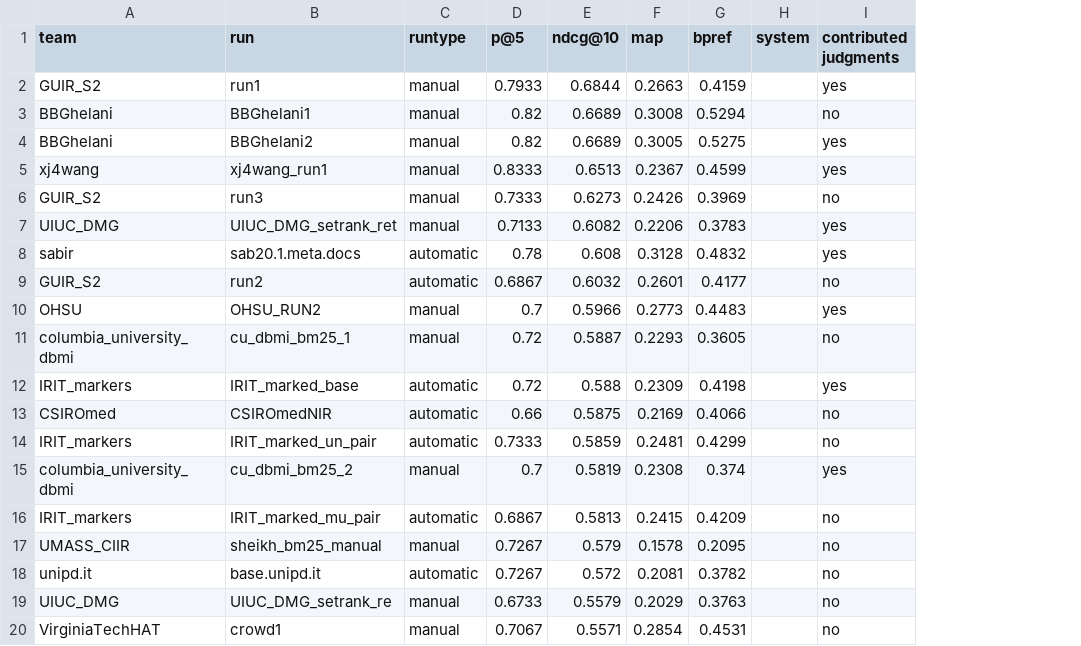
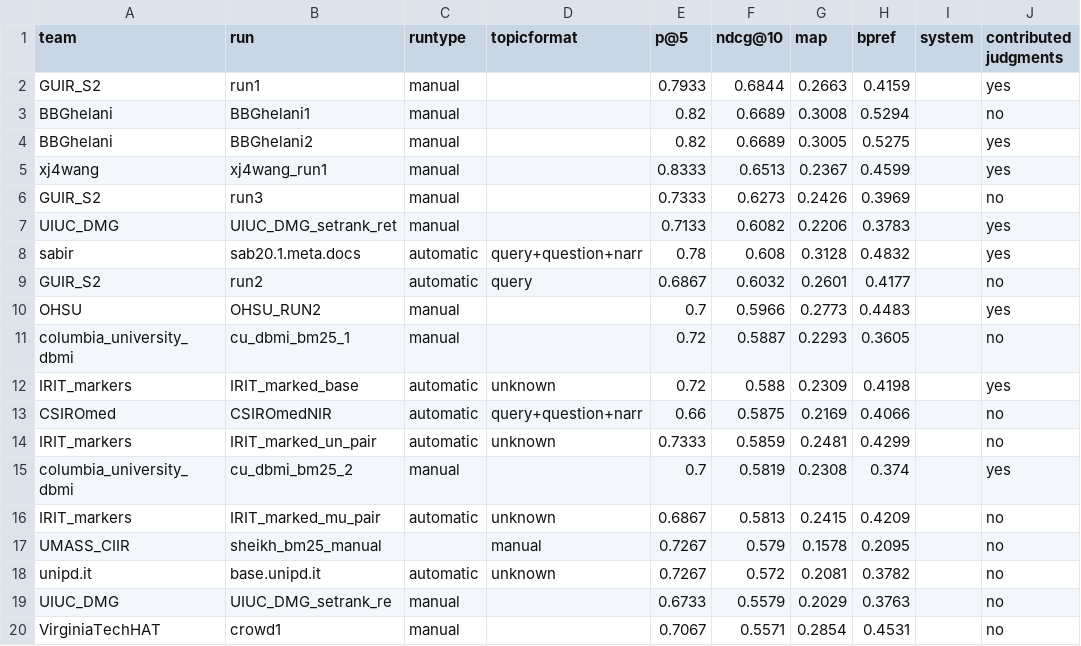
Before and after one commit to castorini/TREC-COVID, a CSV file: round1/leaderboard.csv, drawn as a sheet; only a part is shown; the diff names each change by its address in the sheet, - before the commit and + after, or states it on an @@ line.

Commit message:
Add query format
If there was any ambiguity, I assumed "unknown" - only automatic runs for now.

```diff
--- a/round1/leaderboard.csv
+++ b/round1/leaderboard.csv
+column D (topicformat), rows 8-18: query+question+narr | query |  |  | unknown | query+question+narr | unknown |  | unknown | manual | unknown
-C17 (runtype): manual
+C17 (runtype): (empty)
```
